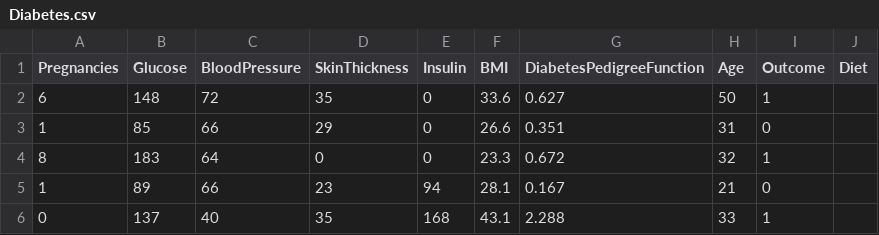
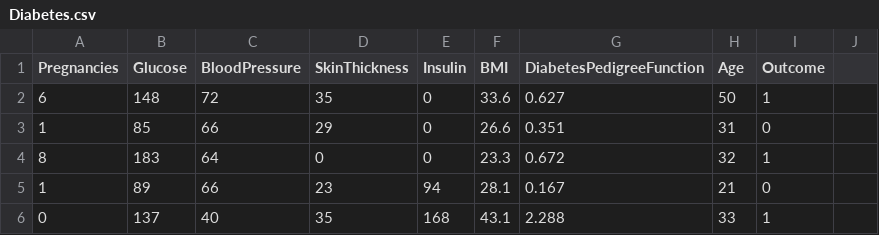
Before and after one commit to tNahoko/diabetes, a CSV file: Diabetes.csv, drawn as a sheet; only a part is shown; the diff names each change by its address in the sheet, - before the commit and + after, or states it on an @@ line.

```diff
--- a/Diabetes.csv
+++ b/Diabetes.csv
-J1: Diet
+J1: (empty)
```
Also changed, not shown: 1 other file.
